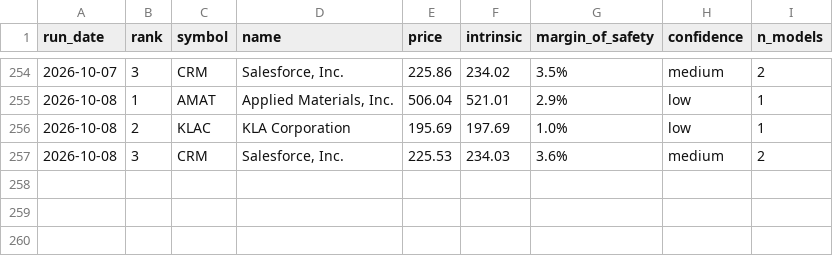
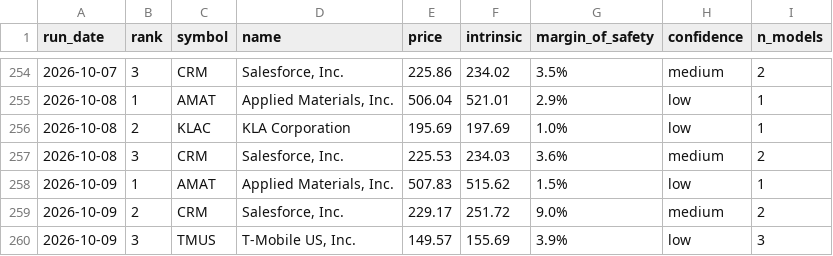
Before and after one commit to blakebrennan2-lab/Stock-Valuator-, a CSV file: state/picks_log.csv, drawn as a sheet; only a part is shown, gaps mark what is left out; the diff names each change by its address in the sheet, - before the commit and + after, or states it on an @@ line.

```diff
--- a/state/picks_log.csv
+++ b/state/picks_log.csv
+row 258: 2026-10-09 | 1 | AMAT | Applied Materials, Inc. | 507.83 | 515.62 | 1.5% | low | 1
+row 259: 2026-10-09 | 2 | CRM | Salesforce, Inc. | 229.17 | 251.72 | 9.0% | medium | 2
+row 260: 2026-10-09 | 3 | TMUS | T-Mobile US, Inc. | 149.57 | 155.69 | 3.9% | low | 3
```
Also changed, not shown: 2 other files.
